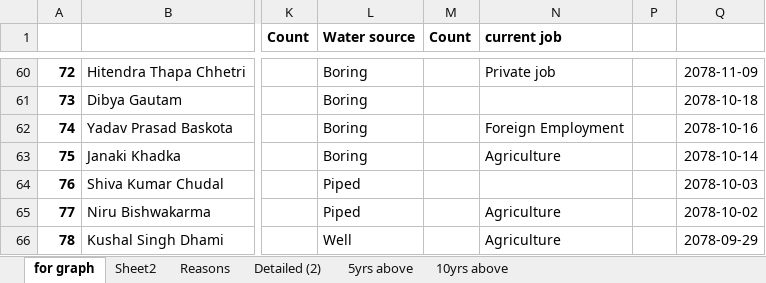
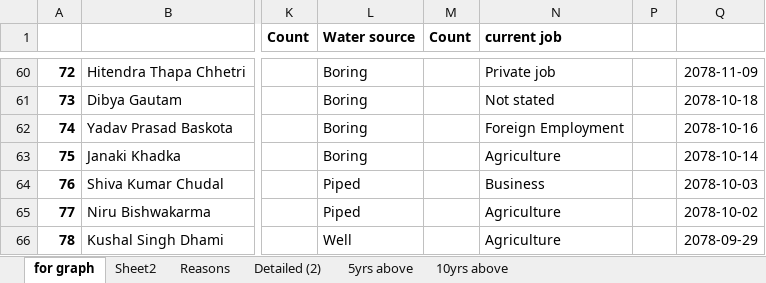
Before and after one commit to suwalcrystal/ward1, an Excel workbook: migration/list of immigrants.xlsx, sheet for graph, drawn as a sheet; only a part is shown, gaps mark what is left out; values as stored, in another font and other column widths than the file's, no borders; the diff covers the shown part only; the diff names each change by its address in the sheet, - before the commit and + after, or states it on an @@ line.

```diff
--- a/migration/list of immigrants.xlsx (sheet for graph)
+++ b/migration/list of immigrants.xlsx (sheet for graph)
-N61 (current job): (empty)
+N61 (current job): Not stated
-N64 (current job): (empty)
+N64 (current job): Business
```
Also changed, not shown: 17 edited cells and cell formats elsewhere in this sheet, migration/tables.xlsx, 1 other file.
